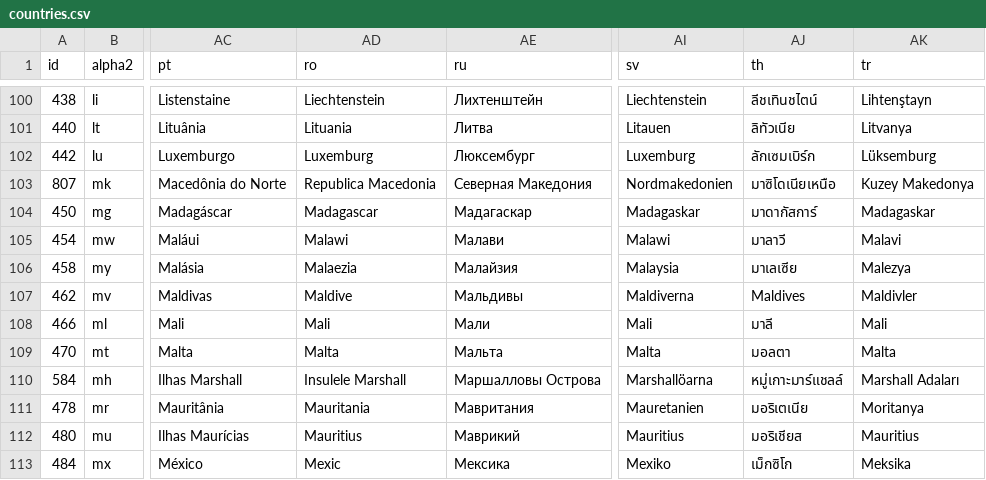
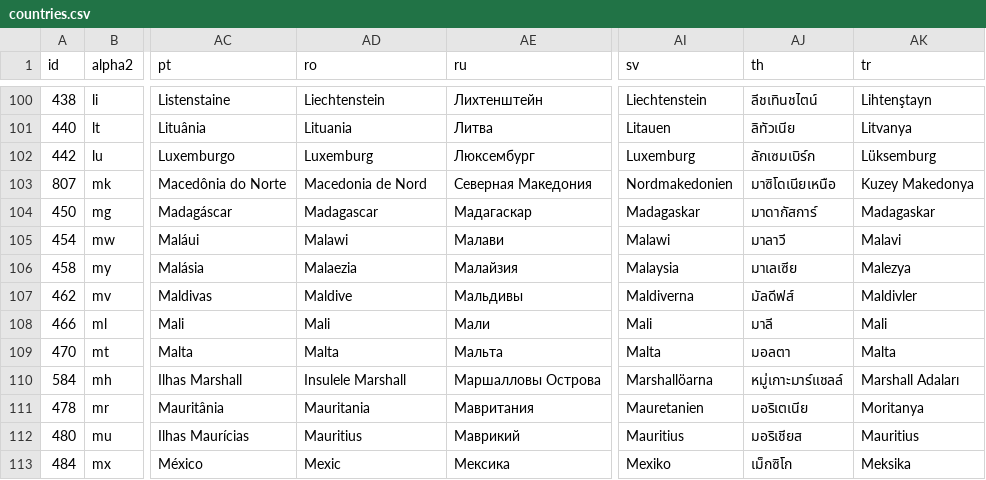
Before and after one commit to stefangabos/world_countries, a CSV file: data/countries/_combined/countries.csv, drawn as a sheet; only a part is shown, gaps mark what is left out; the diff names each change by its address in the sheet, - before the commit and + after, or states it on an @@ line.

```diff
--- a/data/countries/_combined/countries.csv
+++ b/data/countries/_combined/countries.csv
-AD103 (ro): Republica Macedonia
+AD103 (ro): Macedonia de Nord
-AJ107 (th): Maldives
+AJ107 (th): มัลดีฟส์
```
Also changed, not shown: data/countries/_combined/world.csv, 8 other files.
